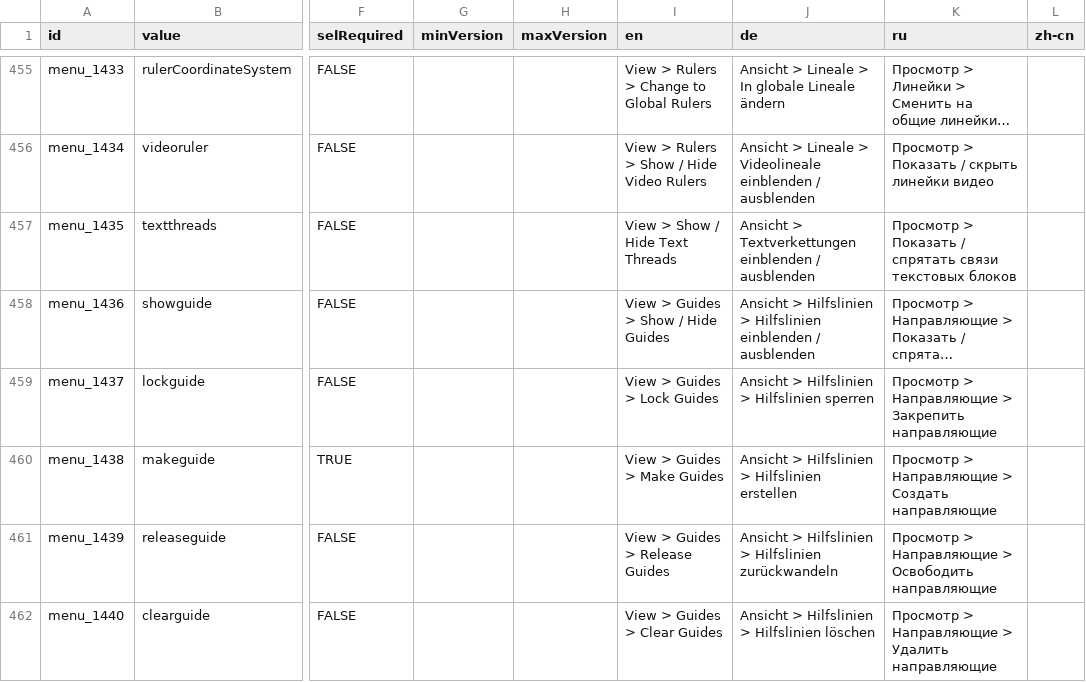
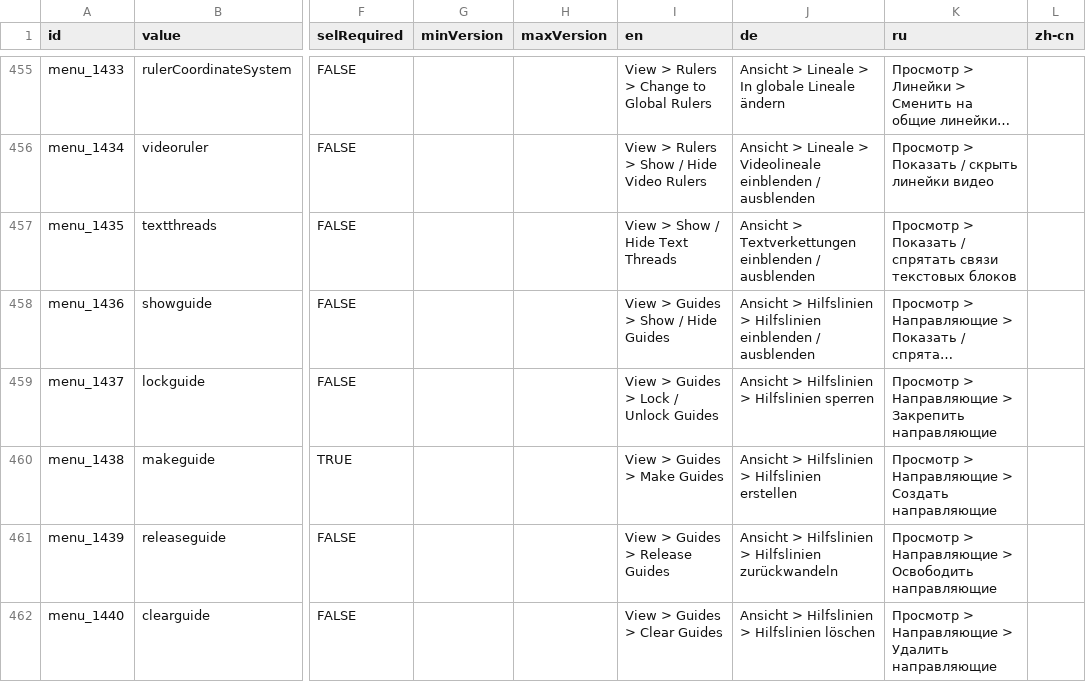
Before and after one commit to joshbduncan/AiCommandPalette, a CSV file: data/menu_commands.csv, drawn as a sheet; only a part is shown, gaps mark what is left out; long unchanged cells end in …; the diff names each change by its address in the sheet, - before the commit and + after, or states it on an @@ line.

Commit message:
View > Guides > Lock Guides menu command name update

```diff
--- a/data/menu_commands.csv
+++ b/data/menu_commands.csv
-I459 (en): View > Guides > Lock Guides
+I459 (en): View > Guides > Lock / Unlock Guides
```
Also changed, not shown: 3 other files.
